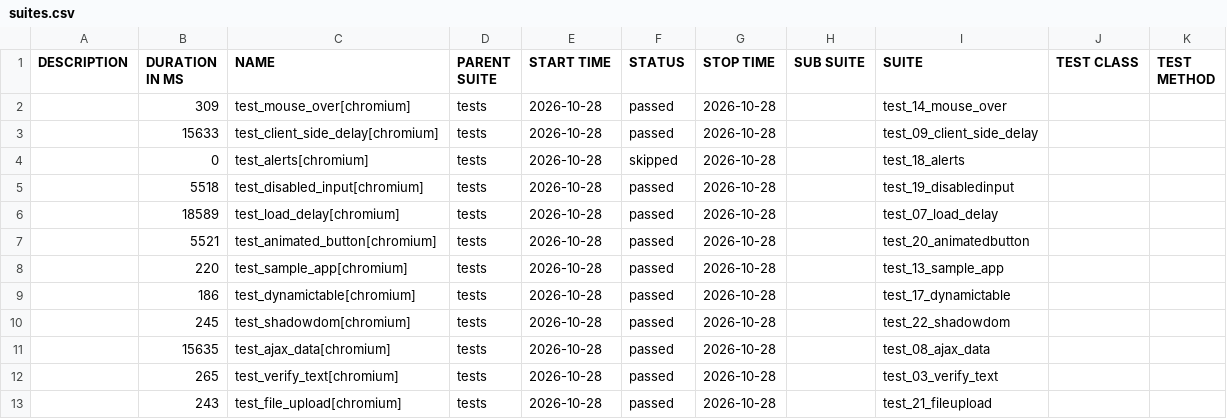
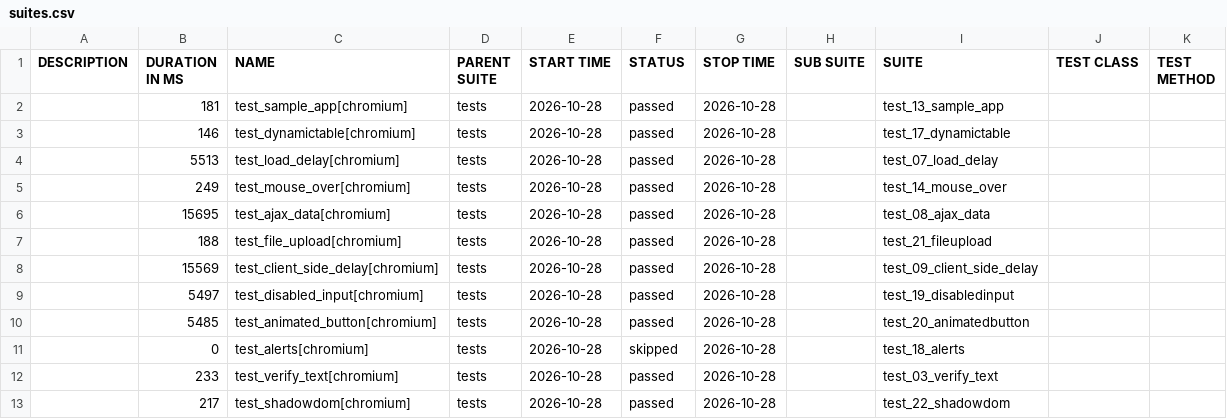
Before and after one commit to IF22I/uitap-automation, a CSV file: python/data/suites.csv, drawn as a sheet.

```diff
--- a/python/data/suites.csv
+++ b/python/data/suites.csv
@@ -1,13 +1,13 @@
 "DESCRIPTION","DURATION IN MS","NAME","PARENT SUITE","START TIME","STATUS","STOP TIME","SUB SUITE","SUITE","TEST CLASS","TEST METHOD"
-"","309","test_mouse_over[chromium]","tests","2026-10-28","passed","2026-10-28","","test_14_mouse_over","",""
-"","15633","test_client_side_delay[chromium]","tests","2026-10-28","passed","2026-10-28","","test_09_client_side_delay","",""
+"","181","test_sample_app[chromium]","tests","2026-10-28","passed","2026-10-28","","test_13_sample_app","",""
+"","146","test_dynamictable[chromium]","tests","2026-10-28","passed","2026-10-28","","test_17_dynamictable","",""
+"","5513","test_load_delay[chromium]","tests","2026-10-28","passed","2026-10-28","","test_07_load_delay","",""
+"","249","test_mouse_over[chromium]","tests","2026-10-28","passed","2026-10-28","","test_14_mouse_over","",""
+"","15695","test_ajax_data[chromium]","tests","2026-10-28","passed","2026-10-28","","test_08_ajax_data","",""
+"","188","test_file_upload[chromium]","tests","2026-10-28","passed","2026-10-28","","test_21_fileupload","",""
+"","15569","test_client_side_delay[chromium]","tests","2026-10-28","passed","2026-10-28","","test_09_client_side_delay","",""
+"","5497","test_disabled_input[chromium]","tests","2026-10-28","passed","2026-10-28","","test_19_disabledinput","",""
+"","5485","test_animated_button[chromium]","tests","2026-10-28","passed","2026-10-28","","test_20_animatedbutton","",""
 "","0","test_alerts[chromium]","tests","2026-10-28","skipped","2026-10-28","","test_18_alerts","",""
-"","5518","test_disabled_input[chromium]","tests","2026-10-28","passed","2026-10-28","","test_19_disabledinput","",""
-"","18589","test_load_delay[chromium]","tests","2026-10-28","passed","2026-10-28","","test_07_load_delay","",""
-"","5521","test_animated_button[chromium]","tests","2026-10-28","passed","2026-10-28","","test_20_animatedbutton","",""
-"","220","test_sample_app[chromium]","tests","2026-10-28","passed","2026-10-28","","test_13_sample_app","",""
-"","186","test_dynamictable[chromium]","tests","2026-10-28","passed","2026-10-28","","test_17_dynamictable","",""
-"","245","test_shadowdom[chromium]","tests","2026-10-28","passed","2026-10-28","","test_22_shadowdom","",""
-"","15635","test_ajax_data[chromium]","tests","2026-10-28","passed","2026-10-28","","test_08_ajax_data","",""
-"","265","test_verify_text[chromium]","tests","2026-10-28","passed","2026-10-28","","test_03_verify_text","",""
-"","243","test_file_upload[chromium]","tests","2026-10-28","passed","2026-10-28","","test_21_fileupload","",""
+"","233","test_verify_text[chromium]","tests","2026-10-28","passed","2026-10-28","","test_03_verify_text","",""
+"","217","test_shadowdom[chromium]","tests","2026-10-28","passed","2026-10-28","","test_22_shadowdom","",""
```
Also changed, not shown: 44 other files.
